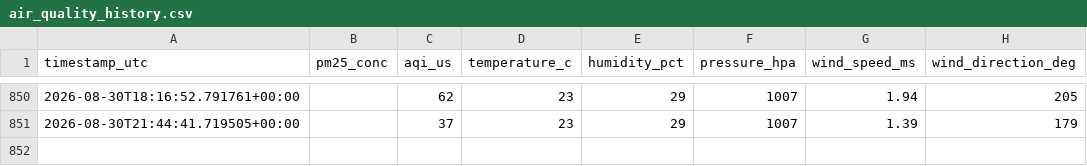
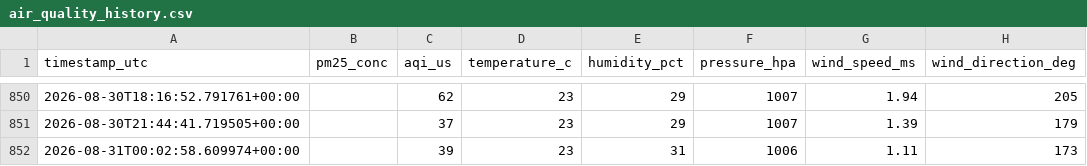
Before and after one commit to ilihan16072008-create/pm25-forecasting-almaty, a CSV file: data/air_quality_history.csv, drawn as a sheet; only a part is shown, gaps mark what is left out.

```diff
--- a/data/air_quality_history.csv
+++ b/data/air_quality_history.csv
@@ -851 +851,2 @@ timestamp_utc,pm25_conc,aqi_us,temperature_c,humidity_pct,pressure_hpa,wind_spee
 2026-08-30T21:44:41.719505+00:00,,37,23,29,1007,1.39,179
+2026-08-31T00:02:58.609974+00:00,,39,23,31,1006,1.11,173
```
